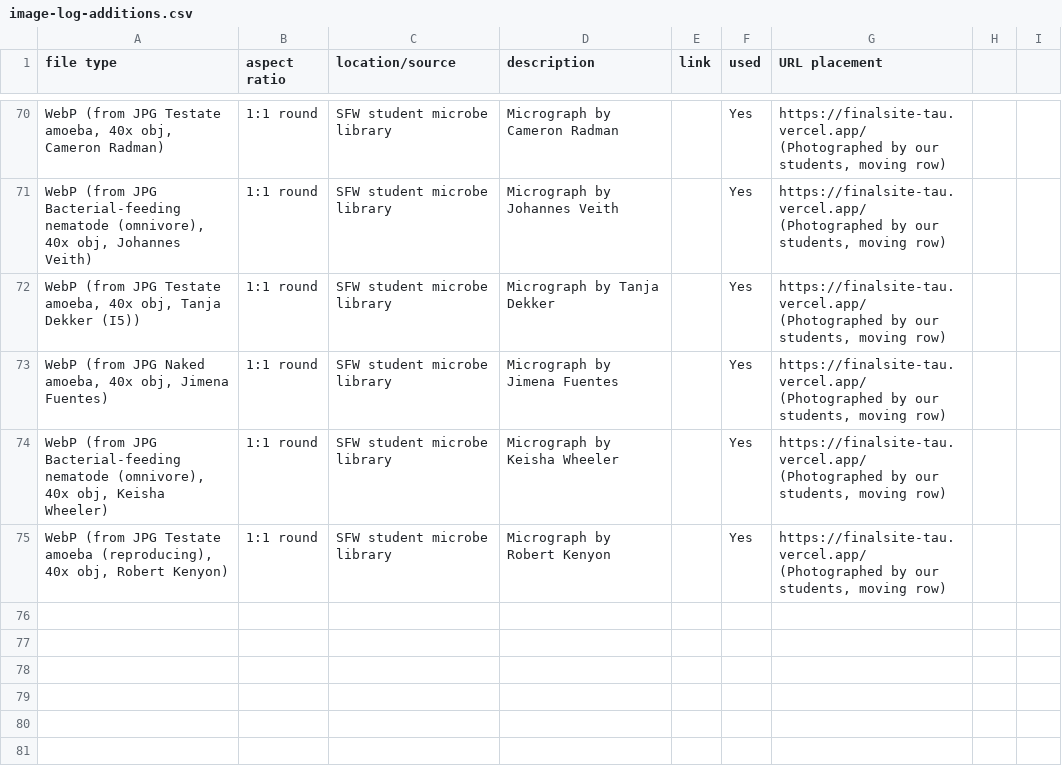
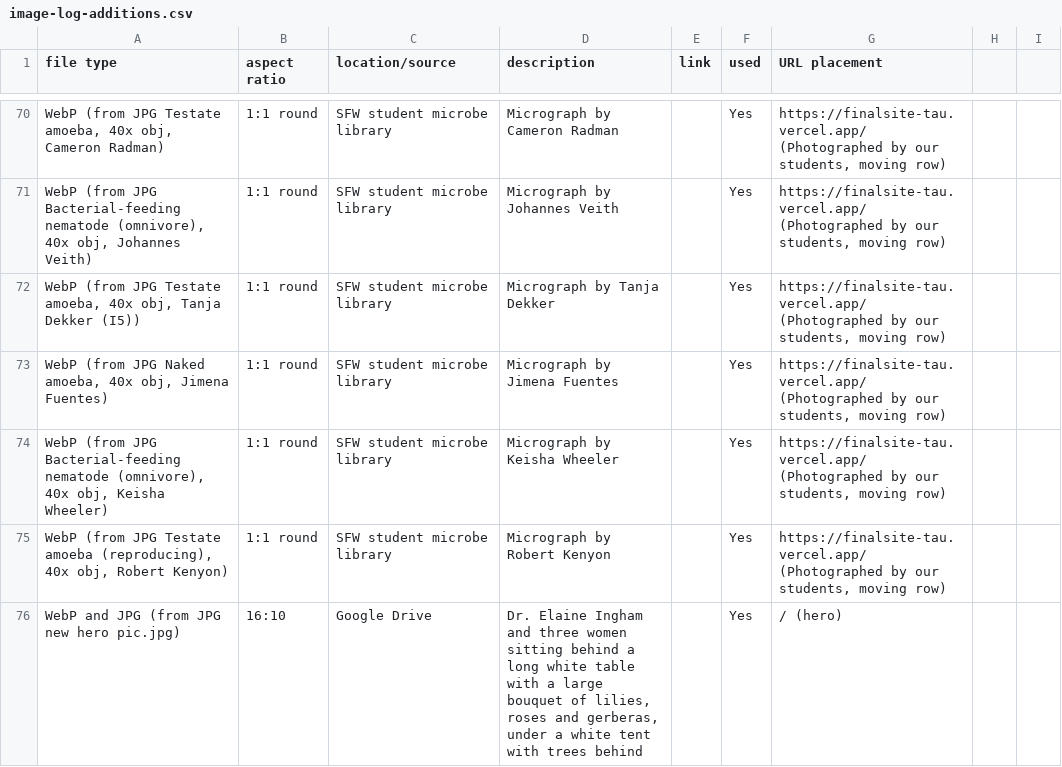
Before and after one commit to linneamoritznyc/final-SFWsite-Linnea, a CSV file: docs/image-log-additions.csv, drawn as a sheet; only a part is shown, gaps mark what is left out; the diff names each change by its address in the sheet, - before the commit and + after, or states it on an @@ line.

```diff
--- a/docs/image-log-additions.csv
+++ b/docs/image-log-additions.csv
+row 76: WebP and JPG (from JPG new hero pic.jpg) | 16:10 | Google Drive | Dr. Elaine Ingham and three women sitting behind a long white table with a large bouquet of lilies, roses and gerberas, under a white tent with trees behind |  | Yes | / (hero)
```
Also changed, not shown: 7 other files.
